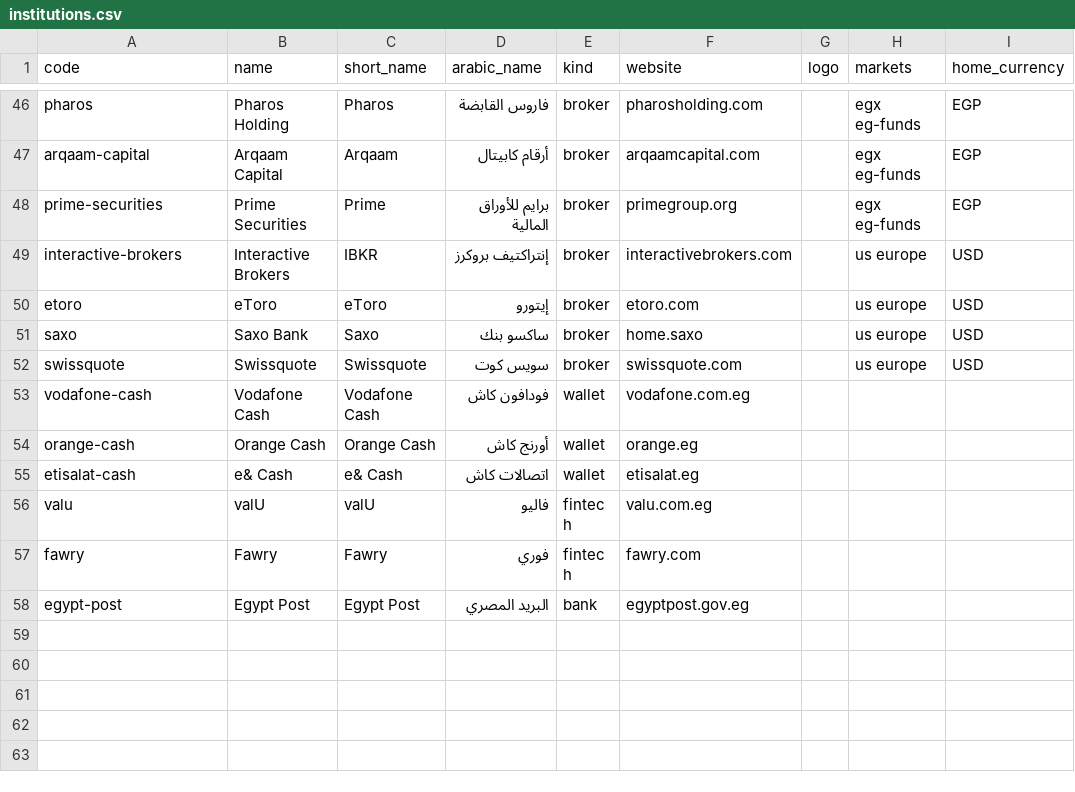
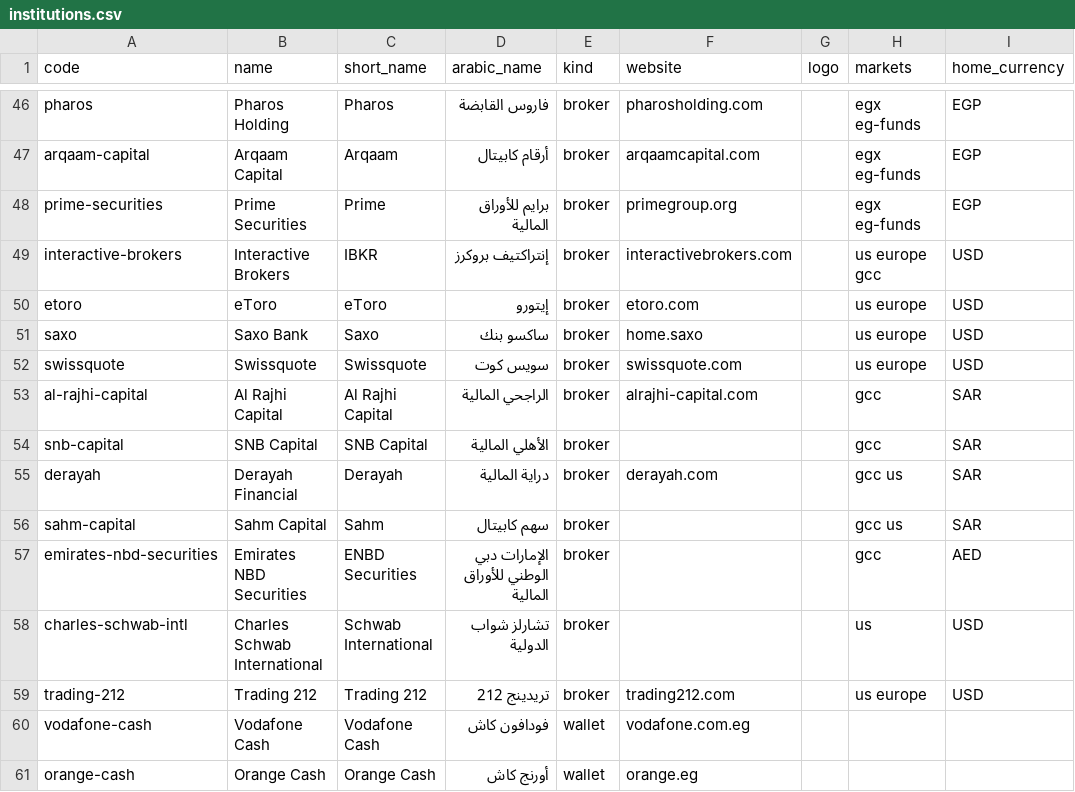
Before and after one commit to Abo3baziz/Lightning, a CSV file: lightning/accounts/institutions.csv, drawn as a sheet; only a part is shown, gaps mark what is left out; the shorter side is filled out with more unchanged rows.

```diff
--- a/lightning/accounts/institutions.csv
+++ b/lightning/accounts/institutions.csv
@@ -48,3 +48,3 @@ arqaam-capital,Arqaam Capital,Arqaam,أرقام كابيتال,broker,arqaamcapi
 prime-securities,Prime Securities,Prime,برايم للأوراق المالية,broker,primegroup.org,,egx eg-funds,EGP
-interactive-brokers,Interactive Brokers,IBKR,إنتراكتيف بروكرز,broker,interactivebrokers.com,,us europe,USD
+interactive-brokers,Interactive Brokers,IBKR,إنتراكتيف بروكرز,broker,interactivebrokers.com,,us europe gcc,USD
 etoro,eToro,eToro,إيتورو,broker,etoro.com,,us europe,USD
@@ -52,2 +52,9 @@ saxo,Saxo Bank,Saxo,ساكسو بنك,broker,home.saxo,,us europe,USD
 swissquote,Swissquote,Swissquote,سويس كوت,broker,swissquote.com,,us europe,USD
+al-rajhi-capital,Al Rajhi Capital,Al Rajhi Capital,الراجحي المالية,broker,alrajhi-capital.com,,gcc,SAR
+snb-capital,SNB Capital,SNB Capital,الأهلي المالية,broker,,,gcc,SAR
+derayah,Derayah Financial,Derayah,دراية المالية,broker,derayah.com,,gcc us,SAR
+sahm-capital,Sahm Capital,Sahm,سهم كابيتال,broker,,,gcc us,SAR
+emirates-nbd-securities,Emirates NBD Securities,ENBD Securities,الإمارات دبي الوطني للأوراق المالية,broker,,,gcc,AED
+charles-schwab-intl,Charles Schwab International,Schwab International,تشارلز شواب الدولية,broker,,,us,USD
+trading-212,Trading 212,Trading 212,تريدينج 212,broker,trading212.com,,us europe,USD
 vodafone-cash,Vodafone Cash,Vodafone Cash,فودافون كاش,wallet,vodafone.com.eg,,,
```
Also changed, not shown: 27 other files.
